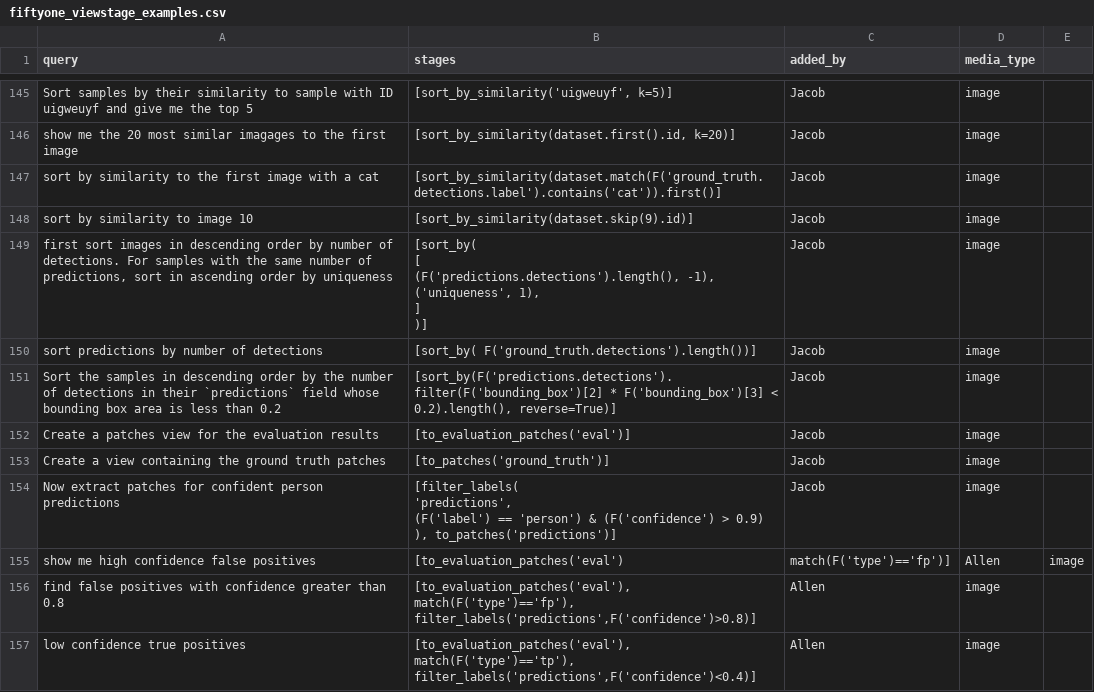
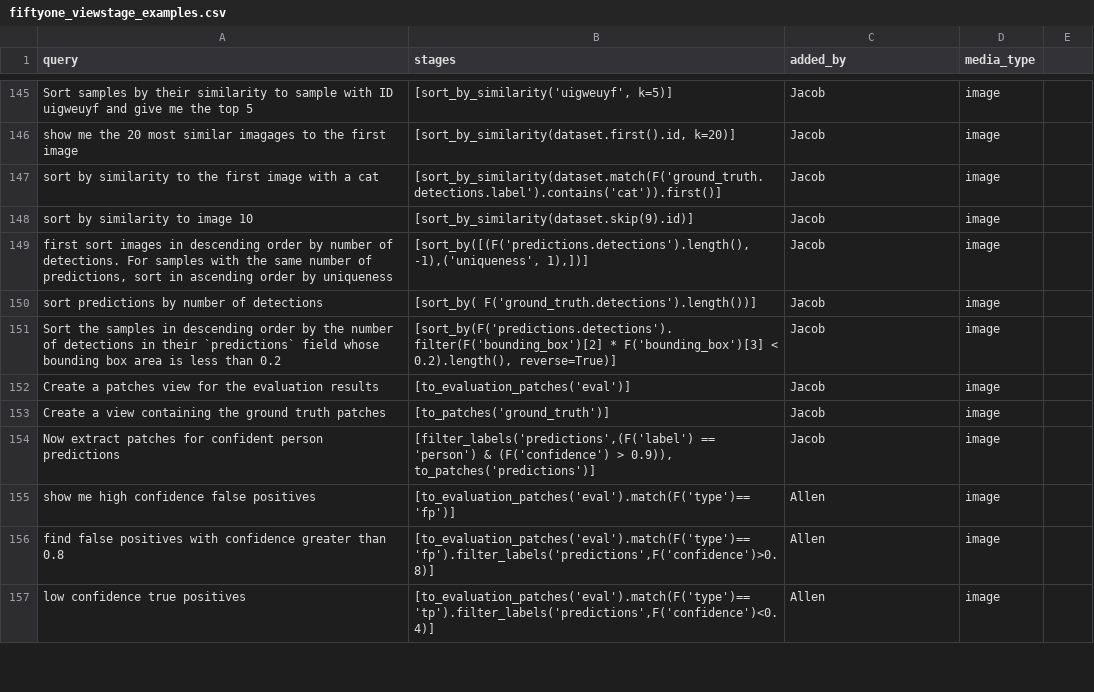
Before and after one commit to voxel51/voxelgpt, a CSV file: examples/fiftyone_viewstage_examples.csv, drawn as a sheet; only a part is shown, gaps mark what is left out; the diff covers the shown part only.

Commit message:
Example handling for map_labels

```diff
--- a/examples/fiftyone_viewstage_examples.csv
+++ b/examples/fiftyone_viewstage_examples.csv
@@ -243,8 +152,3 @@ sort by similarity to the first image with a cat,[sort_by_similarity(dataset.mat
 sort by similarity to image 10,[sort_by_similarity(dataset.skip(9).id)],Jacob,image
-"first sort images in descending order by number of detections. For samples with the same number of predictions, sort in ascending order by uniqueness","[sort_by(
-    [
-        (F('predictions.detections').length(), -1),
-        ('uniqueness', 1),
-    ]
-)]",Jacob,image
+"first sort images in descending order by number of detections. For samples with the same number of predictions, sort in ascending order by uniqueness","[sort_by([(F('predictions.detections').length(), -1),('uniqueness', 1),])]",Jacob,image
 sort predictions by number of detections,[sort_by( F('ground_truth.detections').length())],Jacob,image
@@ -253,8 +157,5 @@ Create a patches view for the evaluation results,[to_evaluation_patches('eval')]
 Create a view containing the ground truth patches,[to_patches('ground_truth')],Jacob,image
-Now extract patches for confident person predictions,"[filter_labels(
-        'predictions',
-        (F('label') == 'person') & (F('confidence') > 0.9)
-    ), to_patches('predictions')]",Jacob,image
-show me high confidence false positives,[to_evaluation_patches('eval'), match(F('type')=='fp')],Allen,image
-find false positives with confidence greater than 0.8,"[to_evaluation_patches('eval'), match(F('type')=='fp'), filter_labels('predictions',F('confidence')>0.8)]",Allen,image
-low confidence true positives,"[to_evaluation_patches('eval'), match(F('type')=='tp'), filter_labels('predictions',F('confidence')<0.4)]",Allen,image
+Now extract patches for confident person predictions,"[filter_labels('predictions',(F('label') == 'person') & (F('confidence') > 0.9)), to_patches('predictions')]",Jacob,image
+show me high confidence false positives,[to_evaluation_patches('eval').match(F('type')=='fp')],Allen,image
+find false positives with confidence greater than 0.8,"[to_evaluation_patches('eval').match(F('type')=='fp').filter_labels('predictions',F('confidence')>0.8)]",Allen,image
+low confidence true positives,"[to_evaluation_patches('eval').match(F('type')=='tp').filter_labels('predictions',F('confidence')<0.4)]",Allen,image
```
Also changed, not shown: 3 added rows and 47 edited cells elsewhere in this file, 1 other file.
